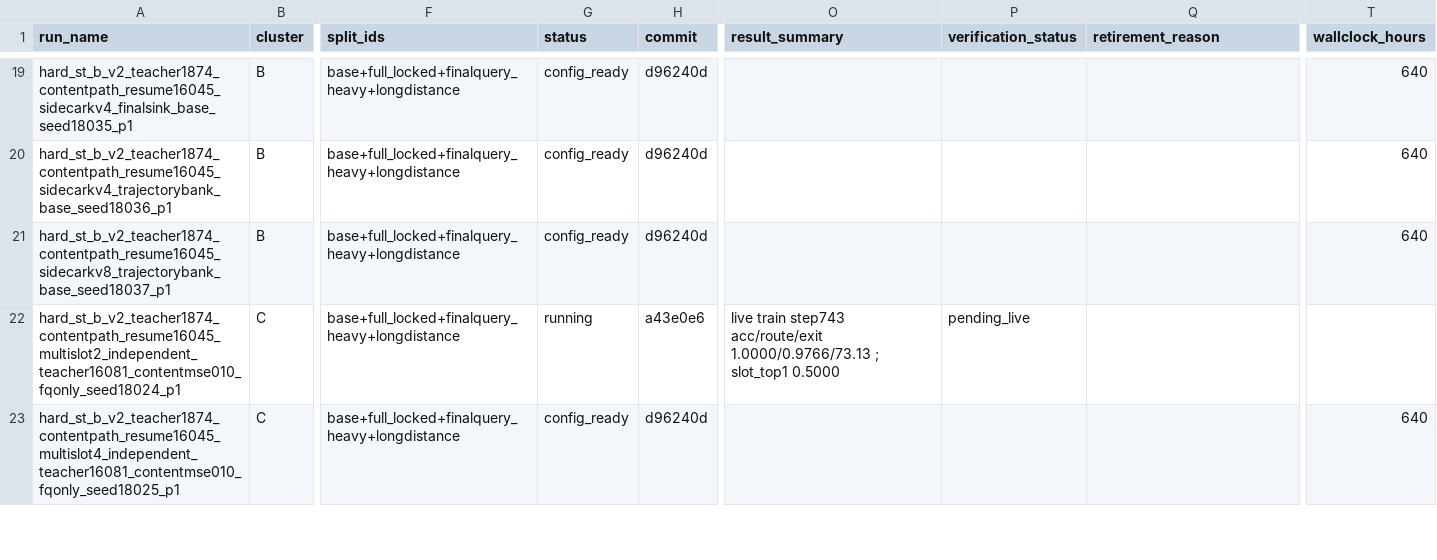
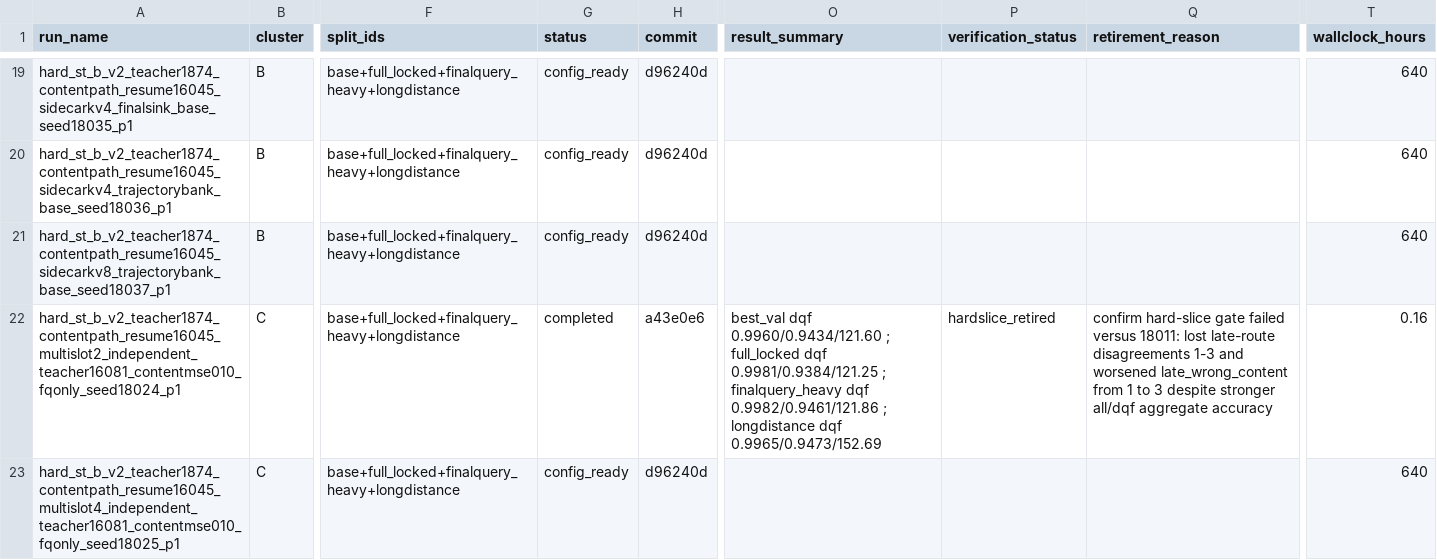
Before and after one commit to catid/gnn2, a CSV file: docs/phase15_run_matrix.csv, drawn as a sheet; only a part is shown, gaps mark what is left out; the diff covers the shown part only; the diff names each change by its address in the sheet, - before the commit and + after, or states it on an @@ line.

Commit message:
Classify first phase15 teacher pair

```diff
--- a/docs/phase15_run_matrix.csv
+++ b/docs/phase15_run_matrix.csv
-G22 (status): running
+G22 (status): completed
-O22 (result_summary): live train step743 acc/route/exit 1.0000/0.9766/73.13 ; slot_top1 0.5000
+O22 (result_summary): best_val dqf 0.9960/0.9434/121.60 ; full_locked dqf 0.9981/0.9384/121.25 ; finalquery_heavy dqf 0.9982/0.9461/121.86 ; longdistance dqf 0.9965/0.9473/152.69
-P22 (verification_status): pending_live
+P22 (verification_status): hardslice_retired
-Q22 (retirement_reason): (empty)
+Q22 (retirement_reason): confirm hard-slice gate failed versus 18011: lost late-route disagreements 1-3 and worsened late_wrong_content from 1 to 3 despite stronger all/dqf aggregate accuracy
-T22 (wallclock_hours): (empty)
+T22 (wallclock_hours): 0.16
```
Also changed, not shown: 21 edited cells elsewhere in this file, 9 other files.
